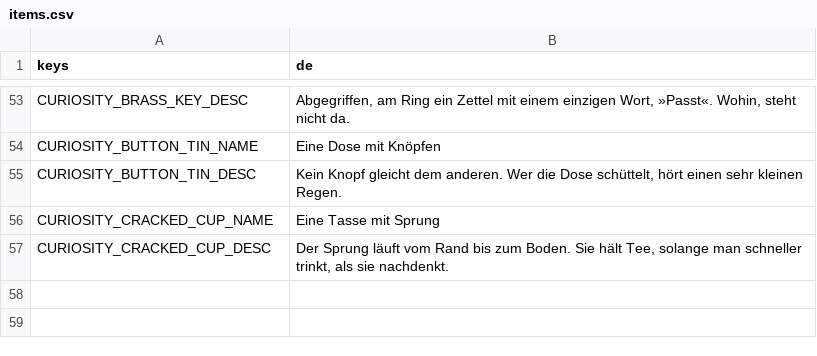
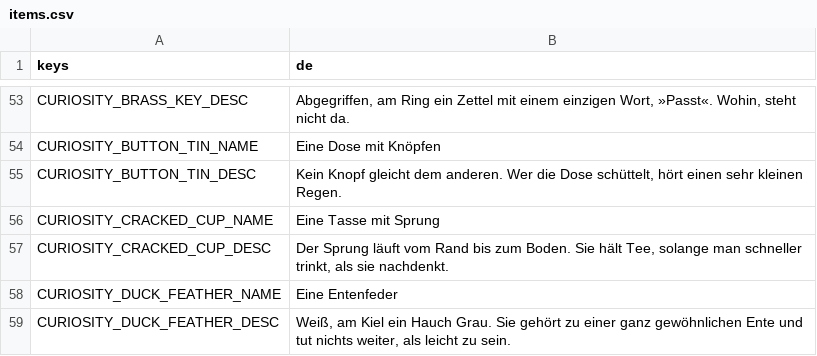
Before and after one commit to Stanzlu/Game, a CSV file: content/locale/items.csv, drawn as a sheet; only a part is shown, gaps mark what is left out; the diff names each change by its address in the sheet, - before the commit and + after, or states it on an @@ line.

```diff
--- a/content/locale/items.csv
+++ b/content/locale/items.csv
+row 58: CURIOSITY_DUCK_FEATHER_NAME | Eine Entenfeder
+row 59: CURIOSITY_DUCK_FEATHER_DESC | Weiß, am Kiel ein Hauch Grau. Sie gehört zu einer ganz gewöhnlichen Ente und tut nichts weiter, als leicht zu sein.
```
Also changed, not shown: content/locale/journal.csv, 35 other files.
